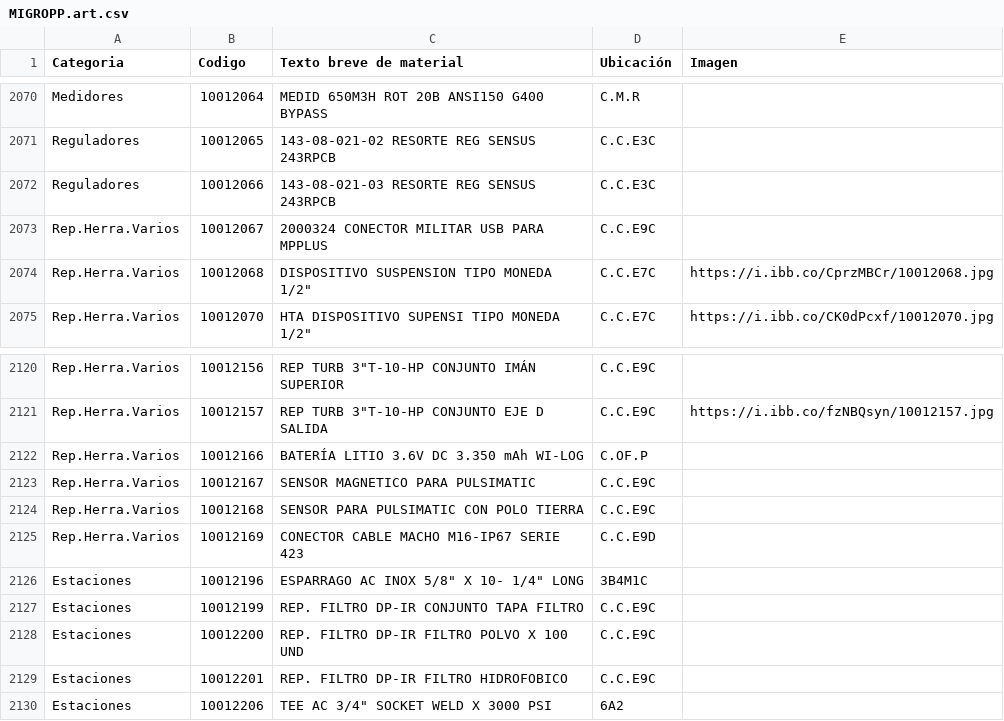
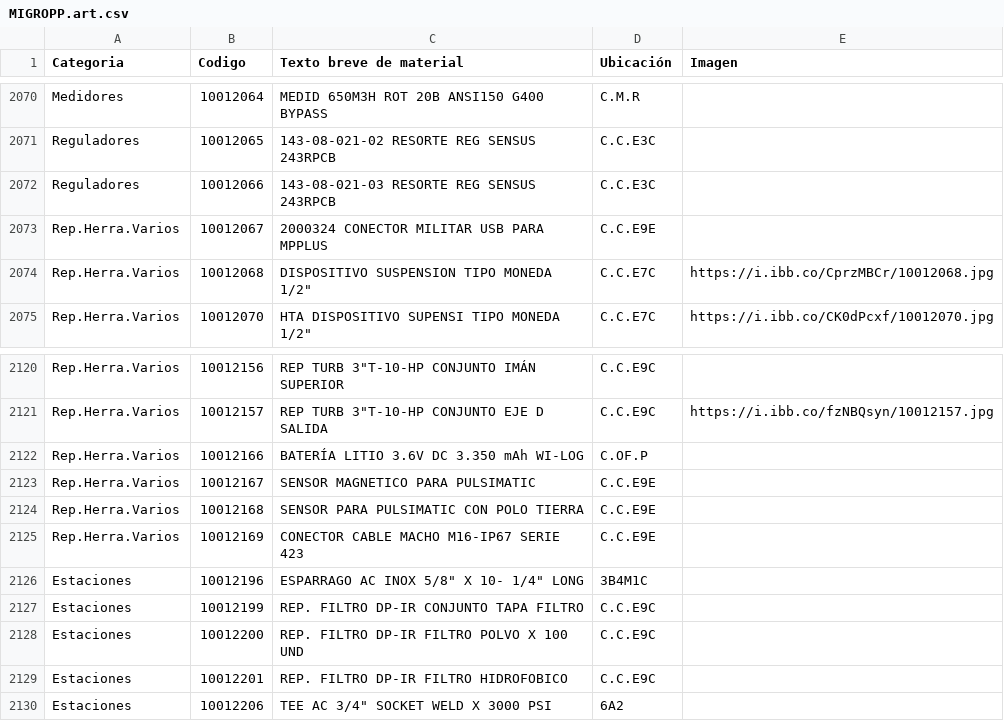
Before and after one commit to miguel-r-jpg/app_migropp, a CSV file: App_migropp/MIGROPP.art.csv, drawn as a sheet; only a part is shown, gaps mark what is left out.

```diff
--- a/App_migropp/MIGROPP.art.csv
+++ b/App_migropp/MIGROPP.art.csv
@@ -2072,3 +2072,3 @@ Reguladores;10012065;143-08-021-02 RESORTE REG SENSUS 243RPCB;C.C.E3C;
 Reguladores;10012066;143-08-021-03 RESORTE REG SENSUS 243RPCB;C.C.E3C;
-Rep.Herra.Varios;10012067;2000324 CONECTOR MILITAR USB PARA MPPLUS;C.C.E9C;
+Rep.Herra.Varios;10012067;2000324 CONECTOR MILITAR USB PARA MPPLUS;C.C.E9E;
 Rep.Herra.Varios;10012068;"DISPOSITIVO SUSPENSION TIPO MONEDA 1/2""";C.C.E7C;https://i.ibb.co/CprzMBCr/10012068.jpg
@@ -2122,5 +2122,5 @@ Rep.Herra.Varios;10012157;"REP TURB 3""T-10-HP CONJUNTO EJE D SALIDA";C.C.E9C;ht
 Rep.Herra.Varios;10012166;BATERÍA LITIO 3.6V DC 3.350 mAh WI-LOG;C.OF.P;
-Rep.Herra.Varios;10012167;SENSOR MAGNETICO PARA PULSIMATIC;C.C.E9C;
-Rep.Herra.Varios;10012168;SENSOR PARA PULSIMATIC CON POLO TIERRA;C.C.E9C;
-Rep.Herra.Varios;10012169;CONECTOR CABLE MACHO M16-IP67 SERIE 423;C.C.E9D;
+Rep.Herra.Varios;10012167;SENSOR MAGNETICO PARA PULSIMATIC;C.C.E9E;
+Rep.Herra.Varios;10012168;SENSOR PARA PULSIMATIC CON POLO TIERRA;C.C.E9E;
+Rep.Herra.Varios;10012169;CONECTOR CABLE MACHO M16-IP67 SERIE 423;C.C.E9E;
 Estaciones;10012196;"ESPARRAGO AC INOX 5/8"" X 10- 1/4"" LONG";3B4M1C;
```
Also changed, not shown: 1 other file.
